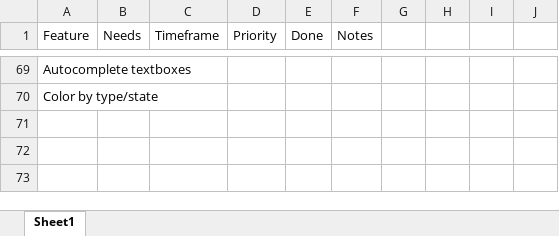
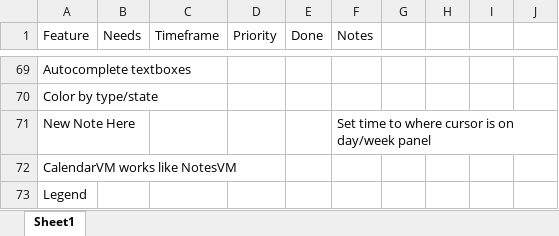
Before and after one commit to NuCode1497/TimekeeperWPF, an Excel workbook: Plans.xlsx, sheet Sheet1, drawn as a sheet; only a part is shown, gaps mark what is left out; values as stored, in another font and other column widths than the file's, no borders; table styles not drawn; the diff names each change by its address in the sheet, - before the commit and + after, or states it on an @@ line.

Commit message:
Colored TaskTypes and trying to get note boxes

```diff
--- a/Plans.xlsx (sheet Sheet1)
+++ b/Plans.xlsx (sheet Sheet1)
+row 71: New Note Here |  |  |  |  | Set time to where cursor is on day/week panel
+row 72: CalendarVM works like NotesVM
+row 73: Legend
```
Also changed, not shown: 5 other files.
